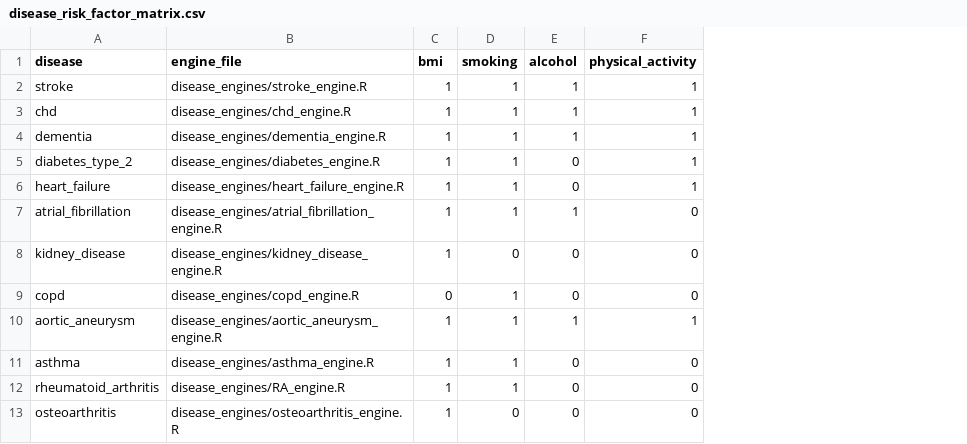
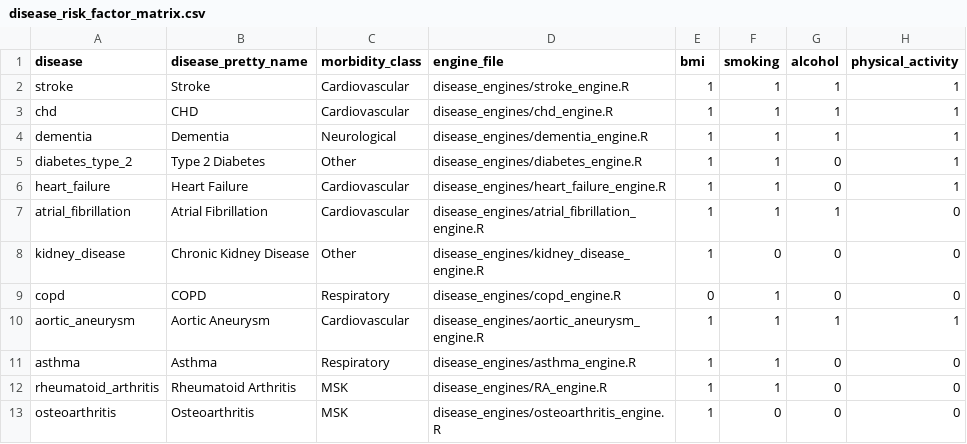
Before and after one commit to aarong1/obesity1, a CSV file: disease_engines/disease_risk_factor_matrix.csv, drawn as a sheet; only a part is shown; the diff names each change by its address in the sheet, - before the commit and + after, or states it on an @@ line.

```diff
--- a/disease_engines/disease_risk_factor_matrix.csv
+++ b/disease_engines/disease_risk_factor_matrix.csv
+column B (disease_pretty_name), rows 2-13: Stroke | CHD | Dementia | Type 2 Diabetes | Heart Failure | Atrial Fibrillation | Chronic Kidney Disease | COPD | Aortic Aneurysm | Asthma | Rheumatoid Arthritis | Osteoarthritis
+column C (morbidity_class), rows 2-13: Cardiovascular | Cardiovascular | Neurological | Other | Cardiovascular | Cardiovascular | Other | Respiratory | Cardiovascular | Respiratory | MSK | MSK
```
Also changed, not shown: 38 other files.
